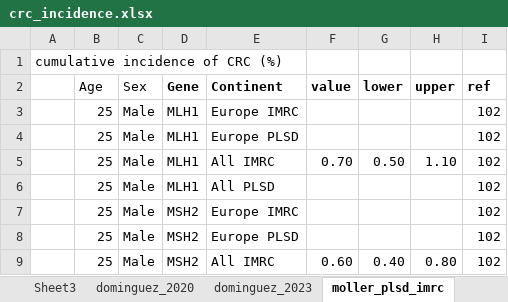
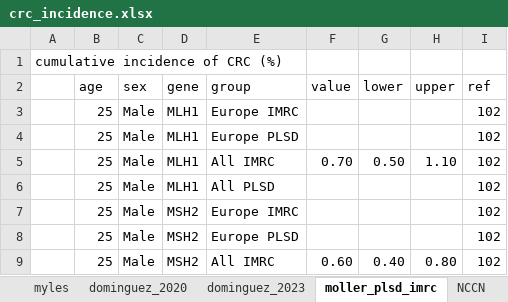
Before and after one commit to sophiewagner7/lynch-syndrome, an Excel workbook: data/crc_incidence.xlsx, sheet moller_plsd_imrc, drawn as a sheet; only a part is shown; values as stored, in another font and other column widths than the file's, no borders; the diff names each change by its address in the sheet, - before the commit and + after, or states it on an @@ line.

```diff
--- a/data/crc_incidence.xlsx (sheet moller_plsd_imrc)
+++ b/data/crc_incidence.xlsx (sheet moller_plsd_imrc)
+sheet tab: myles
+sheet tab: NCCN
-B2: Age
+B2: age
-C2: Sex
+C2: sex
-D2: Gene
+D2: gene
-D2:I2 bold: on
+D2:I2 bold: off
-E2: Continent
+E2: group
```
Also changed, not shown: sheet dominguez_2023, sheet dominguez_2020, other sheet tabs, data/polyps.xlsx, 3 other files.
